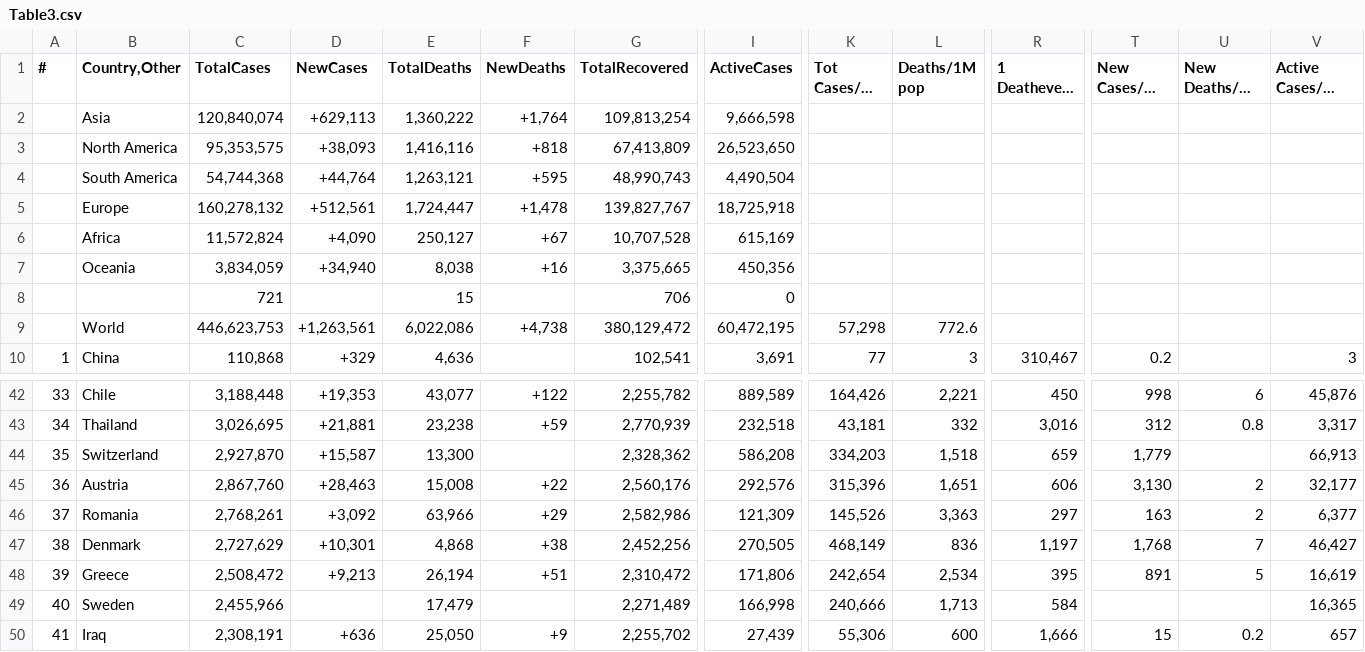
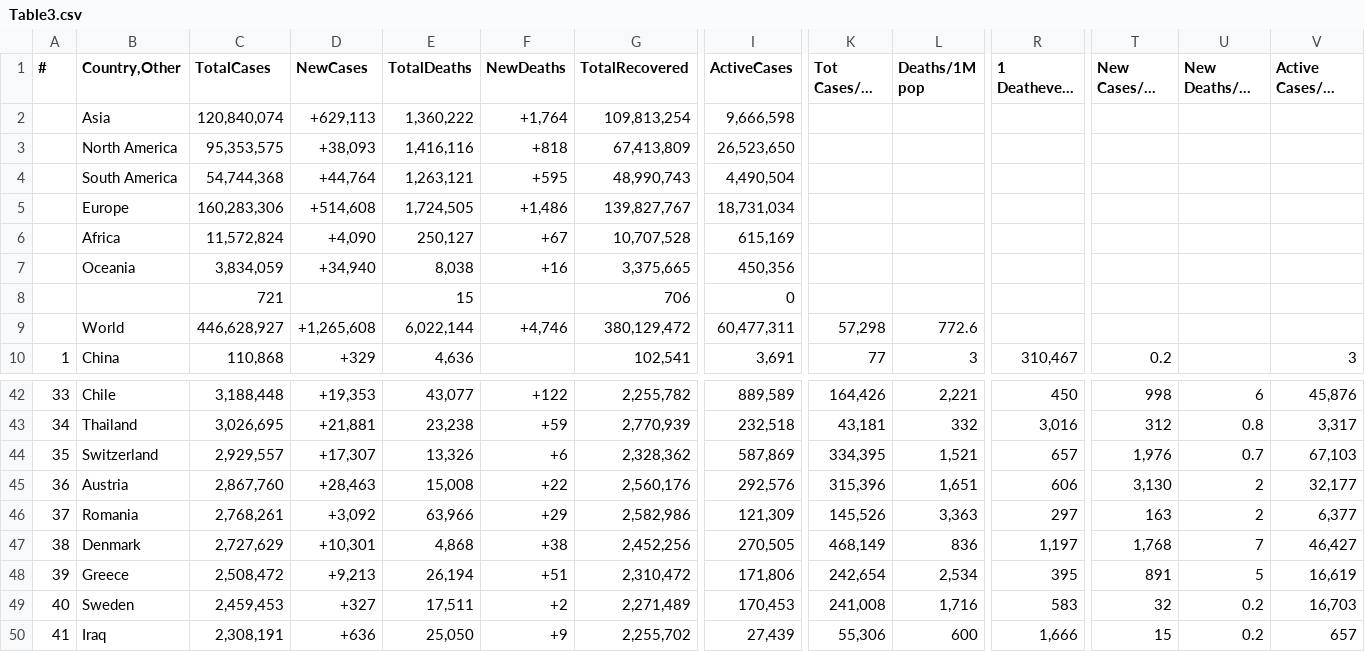
Before and after one commit to Covid-Data-API/Worldometer-Covid-Data-API, a CSV file: Table3.csv, drawn as a sheet; only a part is shown, gaps mark what is left out; long unchanged cells end in …; the diff covers the shown part only; the diff names each change by its address in the sheet, - before the commit and + after, or states it on an @@ line.

```diff
--- a/Table3.csv
+++ b/Table3.csv
-C5 (TotalCases): 160,278,132
+C5 (TotalCases): 160,283,306
-D5 (NewCases): +512,561
+D5 (NewCases): +514,608
-E5 (TotalDeaths): 1,724,447
+E5 (TotalDeaths): 1,724,505
-F5 (NewDeaths): +1,478
+F5 (NewDeaths): +1,486
-I5 (ActiveCases): 18,725,918
+I5 (ActiveCases): 18,731,034
-C9 (TotalCases): 446,623,753
+C9 (TotalCases): 446,628,927
-D9 (NewCases): +1,263,561
+D9 (NewCases): +1,265,608
-E9 (TotalDeaths): 6,022,086
+E9 (TotalDeaths): 6,022,144
-F9 (NewDeaths): +4,738
+F9 (NewDeaths): +4,746
-I9 (ActiveCases): 60,472,195
+I9 (ActiveCases): 60,477,311
-C44 (TotalCases): 2,927,870
+C44 (TotalCases): 2,929,557
-D44 (NewCases): +15,587
+D44 (NewCases): +17,307
-E44 (TotalDeaths): 13,300
+E44 (TotalDeaths): 13,326
-F44 (NewDeaths): (empty)
+F44 (NewDeaths): +6
-I44 (ActiveCases): 586,208
+I44 (ActiveCases): 587,869
-K44 (Tot Cases/1M pop): 334,203
+K44 (Tot Cases/1M pop): 334,395
-L44 (Deaths/1M pop): 1,518
+L44 (Deaths/1M pop): 1,521
-R44 (1 Deathevery X ppl): 659
+R44 (1 Deathevery X ppl): 657
-T44 (New Cases/1M pop): 1,779
+T44 (New Cases/1M pop): 1,976
-U44 (New Deaths/1M pop): (empty)
+U44 (New Deaths/1M pop): 0.7
-V44 (Active Cases/1M pop): 66,913
+V44 (Active Cases/1M pop): 67,103
-C49 (TotalCases): 2,455,966
+C49 (TotalCases): 2,459,453
-D49 (NewCases): (empty)
+D49 (NewCases): +327
-E49 (TotalDeaths): 17,479
+E49 (TotalDeaths): 17,511
-F49 (NewDeaths): (empty)
+F49 (NewDeaths): +2
-I49 (ActiveCases): 166,998
+I49 (ActiveCases): 170,453
-K49 (Tot Cases/1M pop): 240,666
+K49 (Tot Cases/1M pop): 241,008
-L49 (Deaths/1M pop): 1,713
+L49 (Deaths/1M pop): 1,716
-R49 (1 Deathevery X ppl): 584
+R49 (1 Deathevery X ppl): 583
-T49 (New Cases/1M pop): (empty)
+T49 (New Cases/1M pop): 32
-U49 (New Deaths/1M pop): (empty)
+U49 (New Deaths/1M pop): 0.2
-V49 (Active Cases/1M pop): 16,365
+V49 (Active Cases/1M pop): 16,703
```
Also changed, not shown: 11 edited cells elsewhere in this file, Table1.csv, Table2.csv.
